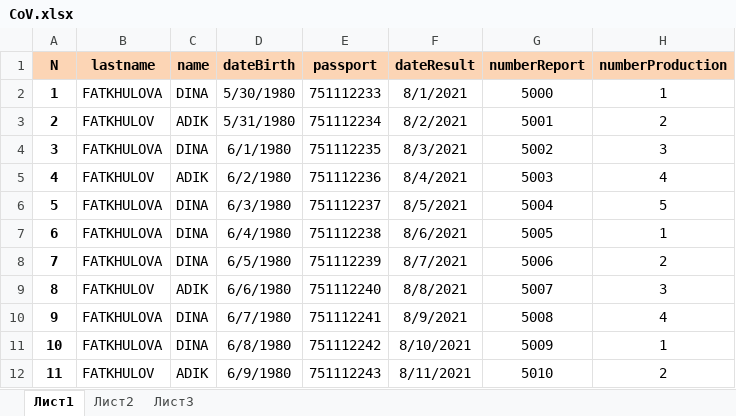
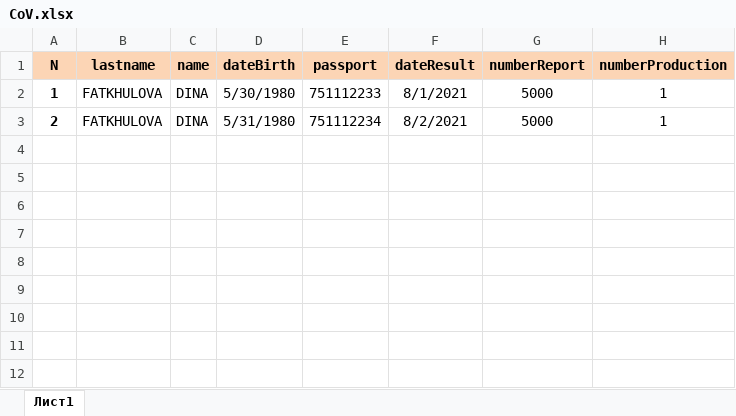
Before and after one commit to AidarMusin/Laboratory, an Excel workbook: CoV.xlsx, sheet Лист1, drawn as a sheet; values as stored, in another font and other column widths than the file's, no borders; the diff names each change by its address in the sheet, - before the commit and + after, or states it on an @@ line.

```diff
--- a/CoV.xlsx (sheet Лист1)
+++ b/CoV.xlsx (sheet Лист1)
-sheet tab: Лист2
-sheet tab: Лист3
-B3 (lastname): FATKHULOV
+B3 (lastname): FATKHULOVA
-C3 (name): ADIK
+C3 (name): DINA
-G3 (numberReport): 5001
+G3 (numberReport): 5000
-H3 (numberProduction): 2
+H3 (numberProduction): 1
-row 4: 3 | FATKHULOVA | DINA | 6/1/1980 | 751112235 | 8/3/2021 | 5002 | 3
-row 5: 4 | FATKHULOV | ADIK | 6/2/1980 | 751112236 | 8/4/2021 | 5003 | 4
-row 6: 5 | FATKHULOVA | DINA | 6/3/1980 | 751112237 | 8/5/2021 | 5004 | 5
-row 7: 6 | FATKHULOVA | DINA | 6/4/1980 | 751112238 | 8/6/2021 | 5005 | 1
-row 8: 7 | FATKHULOVA | DINA | 6/5/1980 | 751112239 | 8/7/2021 | 5006 | 2
-row 9: 8 | FATKHULOV | ADIK | 6/6/1980 | 751112240 | 8/8/2021 | 5007 | 3
-row 10: 9 | FATKHULOVA | DINA | 6/7/1980 | 751112241 | 8/9/2021 | 5008 | 4
-row 11: 10 | FATKHULOVA | DINA | 6/8/1980 | 751112242 | 8/10/2021 | 5009 | 1
-row 12: 11 | FATKHULOV | ADIK | 6/9/1980 | 751112243 | 8/11/2021 | 5010 | 2
```
Also changed, not shown: 6 other files.
